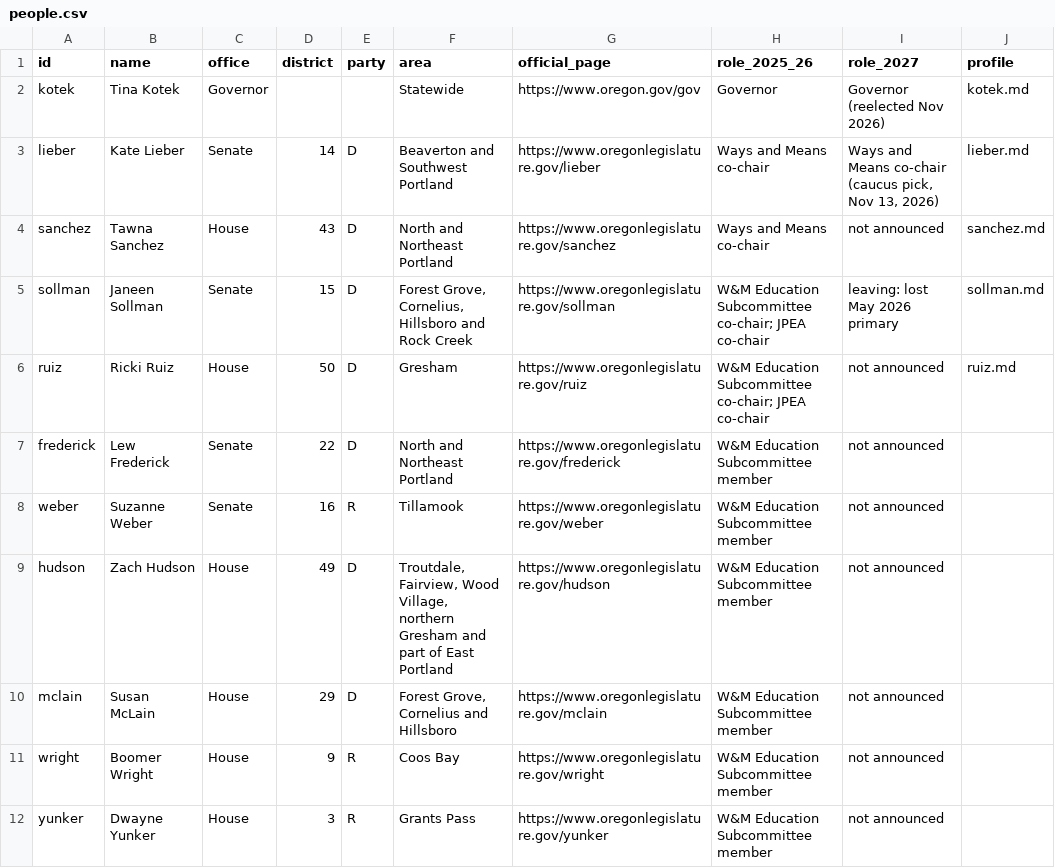
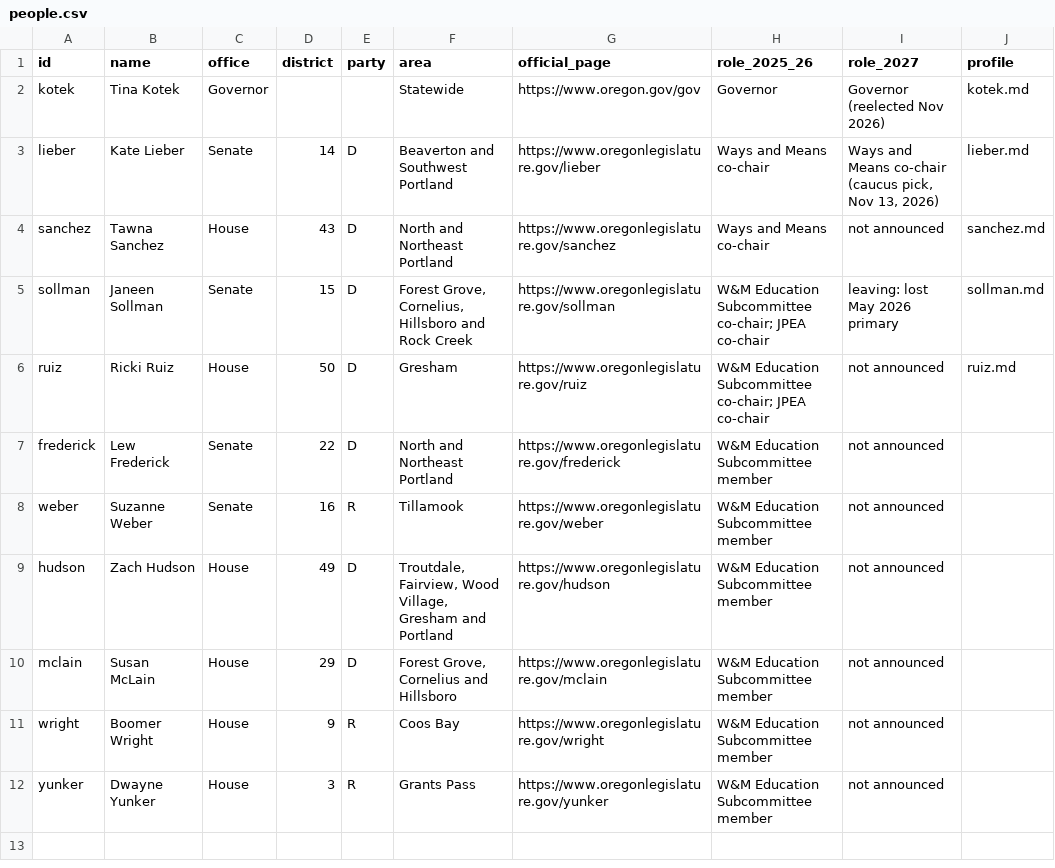
Before and after one commit to pietvanzoen/fund-oregon-schools, a CSV file: analysis/people/people.csv, drawn as a sheet; only a part is shown; the diff names each change by its address in the sheet, - before the commit and + after, or states it on an @@ line.

```diff
--- a/analysis/people/people.csv
+++ b/analysis/people/people.csv
-F9 (area): …Wood Village, northern Gresham and part of East Portland
+F9 (area): …Wood Village, Gresham and Portland
```
Also changed, not shown: analysis/positions.csv, analysis/updates.csv, 4 other files.
